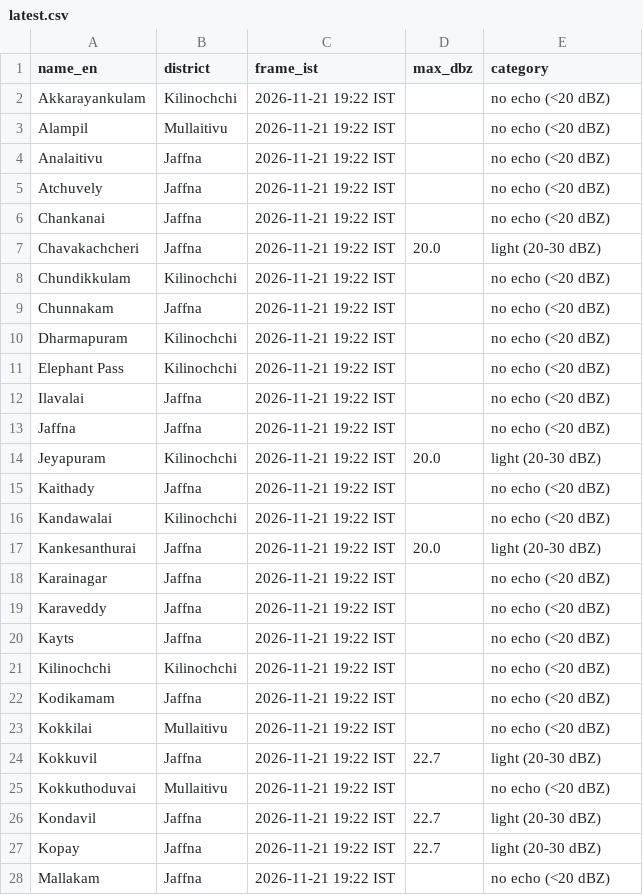
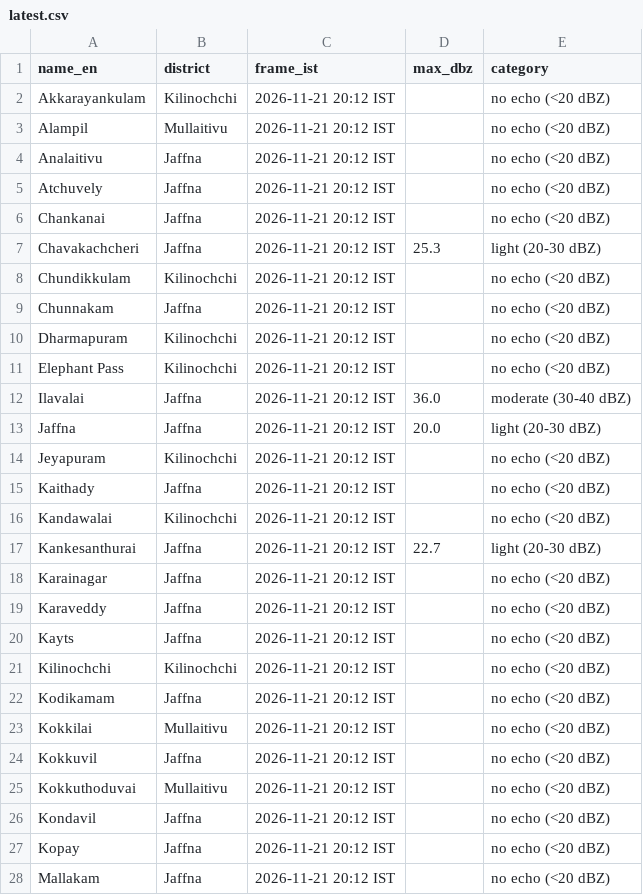
Before and after one commit to GThinesh/northern-radar, a CSV file: data/latest.csv, drawn as a sheet; only a part is shown; the diff covers the shown part only.

```diff
--- a/data/latest.csv
+++ b/data/latest.csv
@@ -1,28 +1,28 @@
 name_en,district,frame_ist,max_dbz,category
-Akkarayankulam,Kilinochchi,2026-11-21 19:22 IST,,no echo (<20 dBZ)
-Alampil,Mullaitivu,2026-11-21 19:22 IST,,no echo (<20 dBZ)
-Analaitivu,Jaffna,2026-11-21 19:22 IST,,no echo (<20 dBZ)
-Atchuvely,Jaffna,2026-11-21 19:22 IST,,no echo (<20 dBZ)
-Chankanai,Jaffna,2026-11-21 19:22 IST,,no echo (<20 dBZ)
-Chavakachcheri,Jaffna,2026-11-21 19:22 IST,20.0,light (20-30 dBZ)
-Chundikkulam,Kilinochchi,2026-11-21 19:22 IST,,no echo (<20 dBZ)
-Chunnakam,Jaffna,2026-11-21 19:22 IST,,no echo (<20 dBZ)
-Dharmapuram,Kilinochchi,2026-11-21 19:22 IST,,no echo (<20 dBZ)
-Elephant Pass,Kilinochchi,2026-11-21 19:22 IST,,no echo (<20 dBZ)
-Ilavalai,Jaffna,2026-11-21 19:22 IST,,no echo (<20 dBZ)
-Jaffna,Jaffna,2026-11-21 19:22 IST,,no echo (<20 dBZ)
-Jeyapuram,Kilinochchi,2026-11-21 19:22 IST,20.0,light (20-30 dBZ)
-Kaithady,Jaffna,2026-11-21 19:22 IST,,no echo (<20 dBZ)
-Kandawalai,Kilinochchi,2026-11-21 19:22 IST,,no echo (<20 dBZ)
-Kankesanthurai,Jaffna,2026-11-21 19:22 IST,20.0,light (20-30 dBZ)
-Karainagar,Jaffna,2026-11-21 19:22 IST,,no echo (<20 dBZ)
-Karaveddy,Jaffna,2026-11-21 19:22 IST,,no echo (<20 dBZ)
-Kayts,Jaffna,2026-11-21 19:22 IST,,no echo (<20 dBZ)
-Kilinochchi,Kilinochchi,2026-11-21 19:22 IST,,no echo (<20 dBZ)
-Kodikamam,Jaffna,2026-11-21 19:22 IST,,no echo (<20 dBZ)
-Kokkilai,Mullaitivu,2026-11-21 19:22 IST,,no echo (<20 dBZ)
-Kokkuvil,Jaffna,2026-11-21 19:22 IST,22.7,light (20-30 dBZ)
-Kokkuthoduvai,Mullaitivu,2026-11-21 19:22 IST,,no echo (<20 dBZ)
-Kondavil,Jaffna,2026-11-21 19:22 IST,22.7,light (20-30 dBZ)
-Kopay,Jaffna,2026-11-21 19:22 IST,22.7,light (20-30 dBZ)
-Mallakam,Jaffna,2026-11-21 19:22 IST,,no echo (<20 dBZ)
+Akkarayankulam,Kilinochchi,2026-11-21 20:12 IST,,no echo (<20 dBZ)
+Alampil,Mullaitivu,2026-11-21 20:12 IST,,no echo (<20 dBZ)
+Analaitivu,Jaffna,2026-11-21 20:12 IST,,no echo (<20 dBZ)
+Atchuvely,Jaffna,2026-11-21 20:12 IST,,no echo (<20 dBZ)
+Chankanai,Jaffna,2026-11-21 20:12 IST,,no echo (<20 dBZ)
+Chavakachcheri,Jaffna,2026-11-21 20:12 IST,25.3,light (20-30 dBZ)
+Chundikkulam,Kilinochchi,2026-11-21 20:12 IST,,no echo (<20 dBZ)
+Chunnakam,Jaffna,2026-11-21 20:12 IST,,no echo (<20 dBZ)
+Dharmapuram,Kilinochchi,2026-11-21 20:12 IST,,no echo (<20 dBZ)
+Elephant Pass,Kilinochchi,2026-11-21 20:12 IST,,no echo (<20 dBZ)
+Ilavalai,Jaffna,2026-11-21 20:12 IST,36.0,moderate (30-40 dBZ)
+Jaffna,Jaffna,2026-11-21 20:12 IST,20.0,light (20-30 dBZ)
+Jeyapuram,Kilinochchi,2026-11-21 20:12 IST,,no echo (<20 dBZ)
+Kaithady,Jaffna,2026-11-21 20:12 IST,,no echo (<20 dBZ)
+Kandawalai,Kilinochchi,2026-11-21 20:12 IST,,no echo (<20 dBZ)
+Kankesanthurai,Jaffna,2026-11-21 20:12 IST,22.7,light (20-30 dBZ)
+Karainagar,Jaffna,2026-11-21 20:12 IST,,no echo (<20 dBZ)
+Karaveddy,Jaffna,2026-11-21 20:12 IST,,no echo (<20 dBZ)
+Kayts,Jaffna,2026-11-21 20:12 IST,,no echo (<20 dBZ)
+Kilinochchi,Kilinochchi,2026-11-21 20:12 IST,,no echo (<20 dBZ)
+Kodikamam,Jaffna,2026-11-21 20:12 IST,,no echo (<20 dBZ)
+Kokkilai,Mullaitivu,2026-11-21 20:12 IST,,no echo (<20 dBZ)
+Kokkuvil,Jaffna,2026-11-21 20:12 IST,,no echo (<20 dBZ)
+Kokkuthoduvai,Mullaitivu,2026-11-21 20:12 IST,,no echo (<20 dBZ)
+Kondavil,Jaffna,2026-11-21 20:12 IST,,no echo (<20 dBZ)
+Kopay,Jaffna,2026-11-21 20:12 IST,,no echo (<20 dBZ)
+Mallakam,Jaffna,2026-11-21 20:12 IST,,no echo (<20 dBZ)
```
Also changed, not shown: 57 edited cells elsewhere in this file, data/frames.csv, 9 other files.
